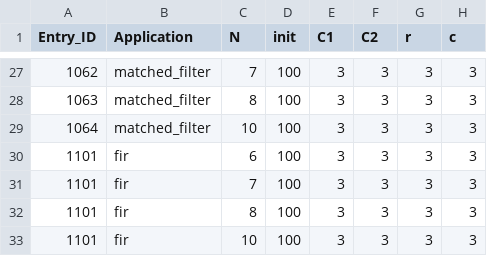
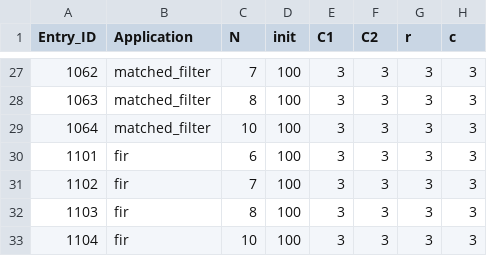
Before and after one commit to Dhananjayadmd/HiMap2_Scripts, a CSV file: himap2_config_v2.csv, drawn as a sheet; only a part is shown, gaps mark what is left out; the diff names each change by its address in the sheet, - before the commit and + after, or states it on an @@ line.

Commit message:
bug fix

```diff
--- a/himap2_config_v2.csv
+++ b/himap2_config_v2.csv
-A31 (Entry_ID): 1101
+A31 (Entry_ID): 1102
-A32 (Entry_ID): 1101
+A32 (Entry_ID): 1103
-A33 (Entry_ID): 1101
+A33 (Entry_ID): 1104
```
